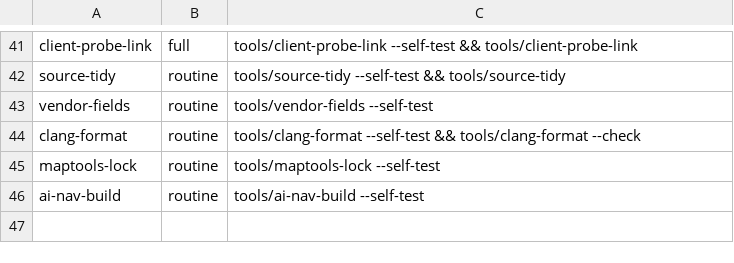
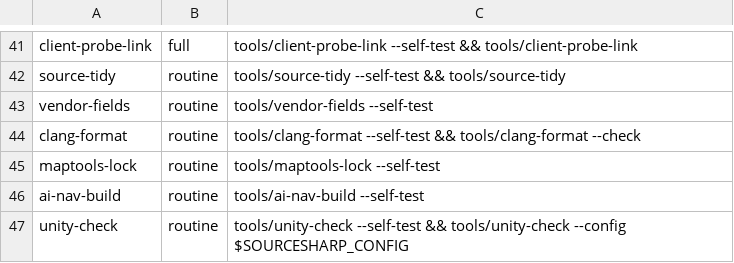
Before and after one commit to muflub/source-sdk-sharp, a TSV file: tools/checks.tsv, drawn as a sheet; only a part is shown, gaps mark what is left out; the diff names each change by its address in the sheet, - before the commit and + after, or states it on an @@ line.

```diff
--- a/tools/checks.tsv
+++ b/tools/checks.tsv
+row 47: unity-check | routine | tools/unity-check --self-test && tools/unity-check --config $SOURCESHARP_CONFIG
```
Also changed, not shown: 7 other files.
